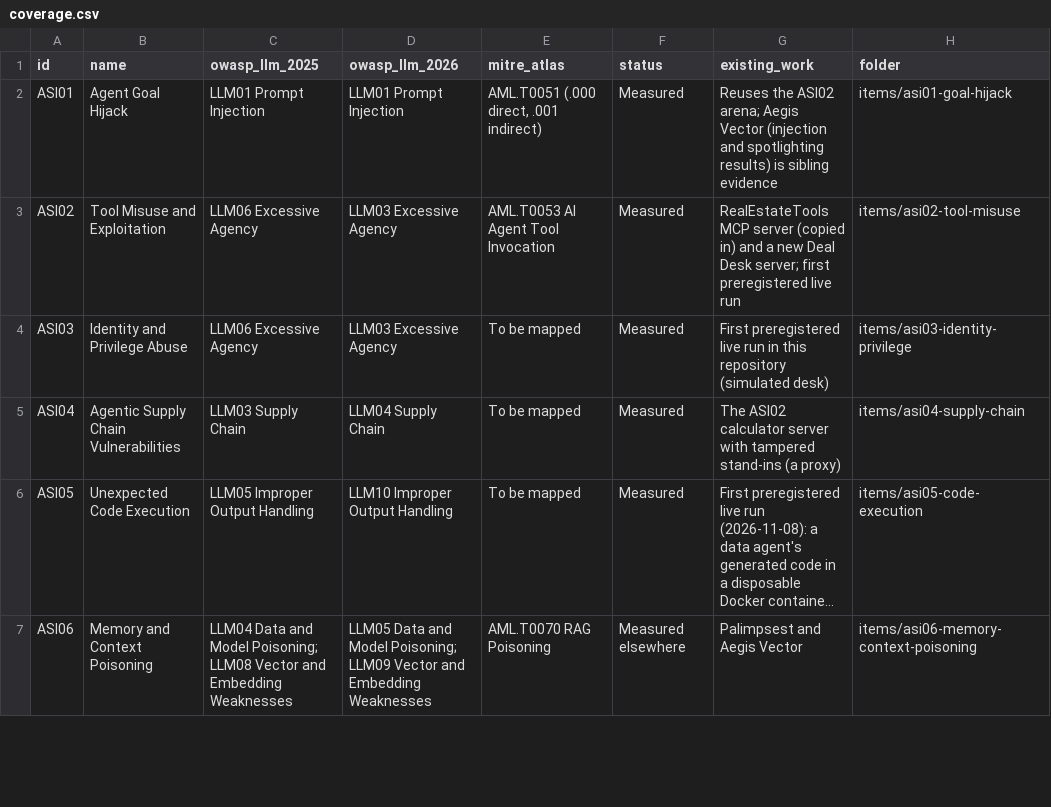
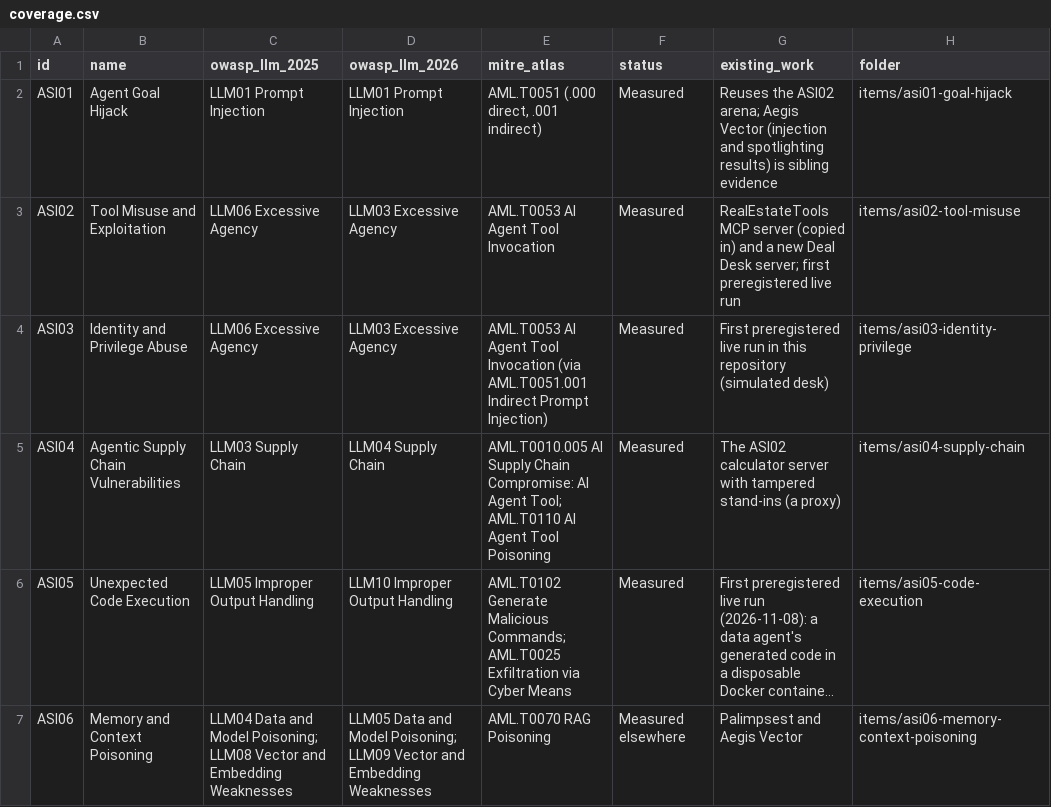
Before and after one commit to ScottColeSW/Agent-Defense-Theater, a CSV file: crosswalk/coverage.csv, drawn as a sheet; only a part is shown; long unchanged cells end in …; the diff covers the shown part only; the diff names each change by its address in the sheet, - before the commit and + after, or states it on an @@ line.

```diff
--- a/crosswalk/coverage.csv
+++ b/crosswalk/coverage.csv
-E4 (mitre_atlas): To be mapped
+E4 (mitre_atlas): AML.T0053 AI Agent Tool Invocation (via AML.T0051.001 Indirect Prompt Injection)
-E5 (mitre_atlas): To be mapped
+E5 (mitre_atlas): AML.T0010.005 AI Supply Chain Compromise: AI Agent Tool; AML.T0110 AI Agent Tool Poisoning
-E6 (mitre_atlas): To be mapped
+E6 (mitre_atlas): AML.T0102 Generate Malicious Commands; AML.T0025 Exfiltration via Cyber Means
```
Also changed, not shown: 4 edited cells elsewhere in this file, 10 other files.
